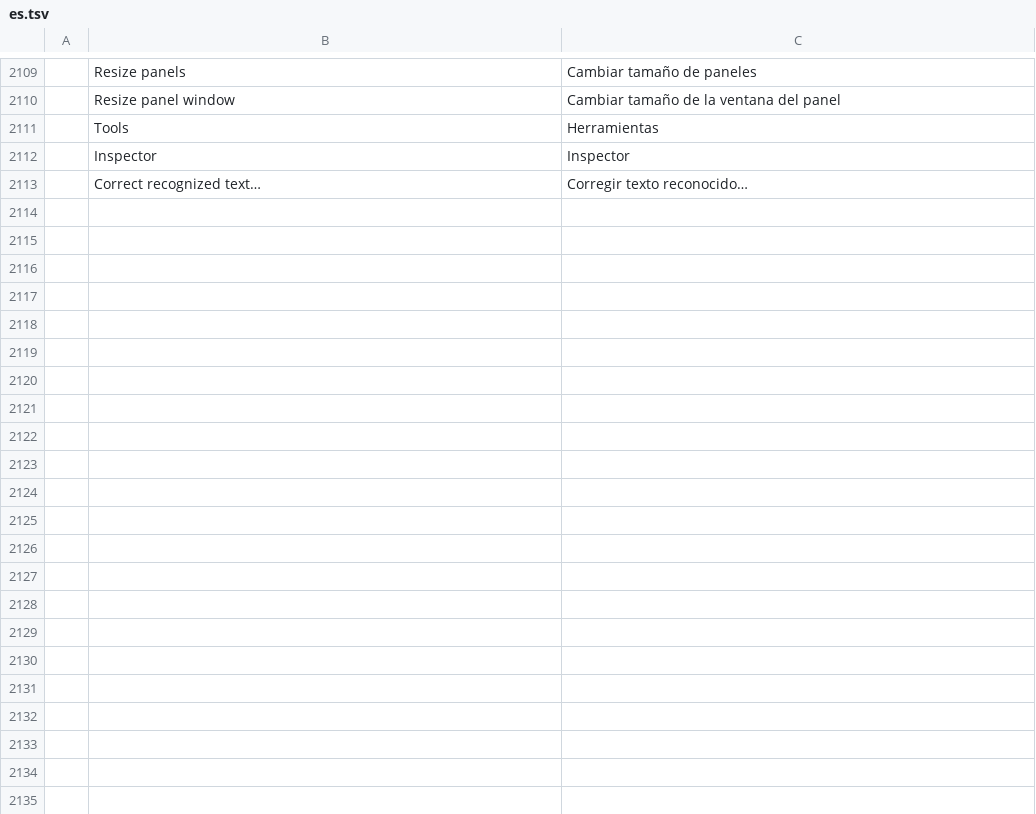
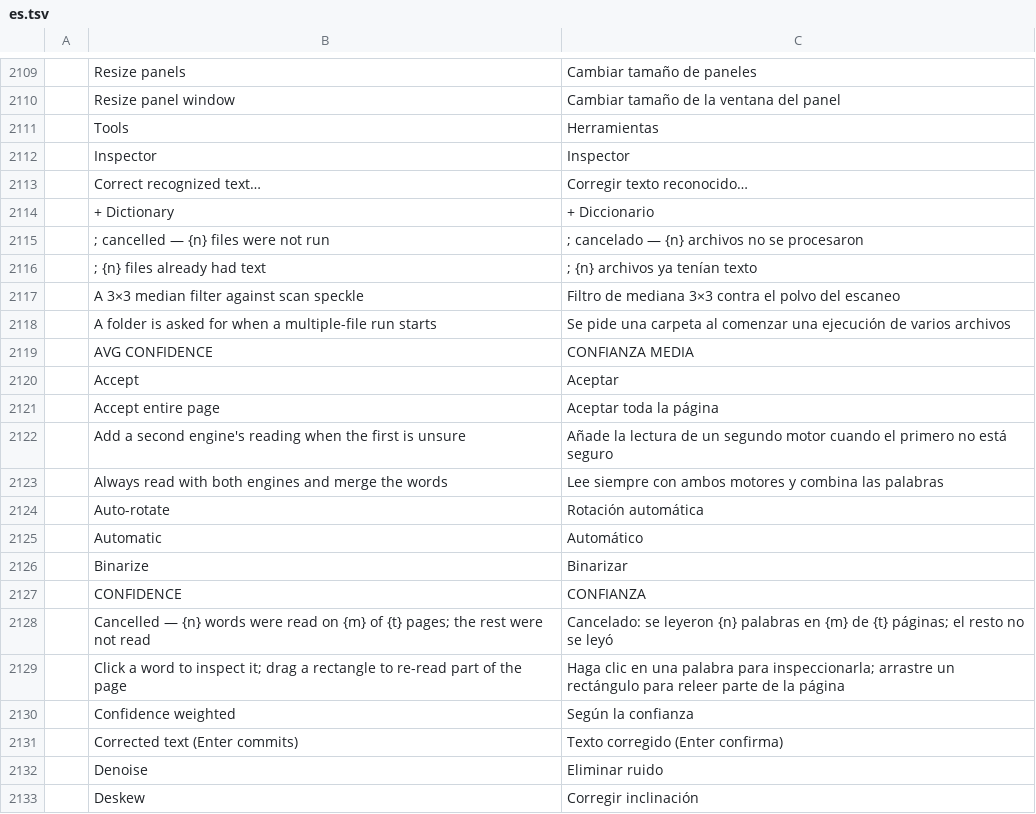
Before and after one commit to eliets2/printcraft, a TSV file: crates/ui-egui/src/i18n/es.tsv, drawn as a sheet; only a part is shown, gaps mark what is left out; the diff covers the shown part only; the diff names each change by its address in the sheet, - before the commit and + after, or states it on an @@ line.

```diff
--- a/crates/ui-egui/src/i18n/es.tsv
+++ b/crates/ui-egui/src/i18n/es.tsv
+row 2114:  | + Dictionary | + Diccionario
+row 2115:  | ; cancelled — {n} files were not run | ; cancelado — {n} archivos no se procesaron
+row 2116:  | ; {n} files already had text | ; {n} archivos ya tenían texto
+row 2117:  | A 3×3 median filter against scan speckle | Filtro de mediana 3×3 contra el polvo del escaneo
+row 2118:  | A folder is asked for when a multiple-file run starts | Se pide una carpeta al comenzar una ejecución de varios archivos
+row 2119:  | AVG CONFIDENCE | CONFIANZA MEDIA
+row 2120:  | Accept | Aceptar
+row 2121:  | Accept entire page | Aceptar toda la página
+row 2122:  | Add a second engine's reading when the first is unsure | Añade la lectura de un segundo motor cuando el primero no está seguro
+row 2123:  | Always read with both engines and merge the words | Lee siempre con ambos motores y combina las palabras
+row 2124:  | Auto-rotate | Rotación automática
+row 2125:  | Automatic | Automático
+row 2126:  | Binarize | Binarizar
+row 2127:  | CONFIDENCE | CONFIANZA
+row 2128:  | Cancelled — {n} words were read on {m} of {t} pages; the rest were not read | Cancelado: se leyeron {n} palabras en {m} de {t} páginas; el resto no se leyó
+row 2129:  | Click a word to inspect it; drag a rectangle to re-read part of the page | Haga clic en una palabra para inspeccionarla; arrastre un rectángulo para releer parte de la página
+row 2130:  | Confidence weighted | Según la confianza
+row 2131:  | Corrected text (Enter commits) | Texto corregido (Enter confirma)
+row 2132:  | Denoise | Eliminar ruido
+row 2133:  | Deskew | Corregir inclinación
```
Also changed, not shown: 60 added rows elsewhere in this file, crates/ui-egui/src/i18n/ja.tsv, crates/ui-egui/src/i18n/zh-hant.tsv, 10 other files.
